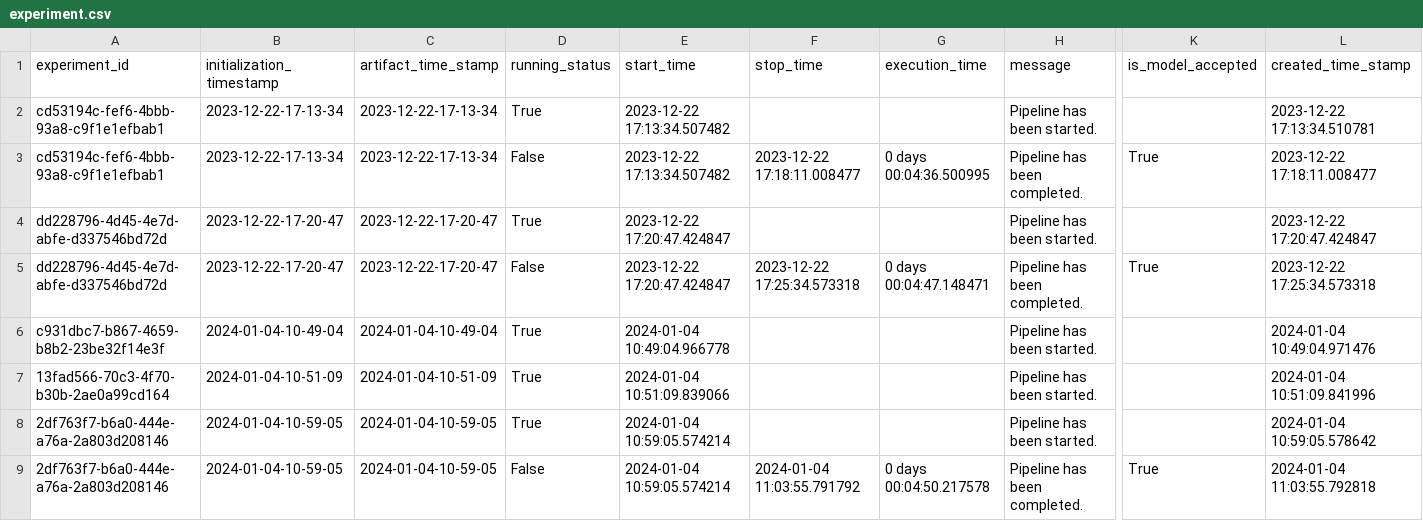
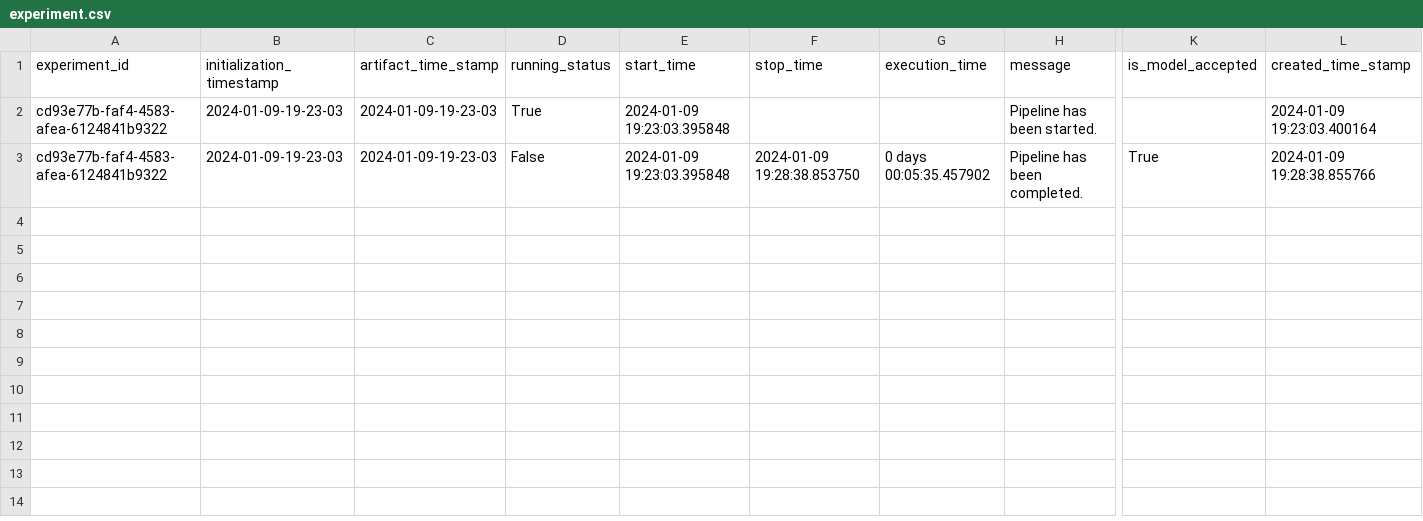
Before and after one commit to krishnan5307/Credit_card_default_prediction_with_mlflow, a CSV file: credit_card_defaulters/artifact/experiment/experiment.csv, drawn as a sheet; only a part is shown, gaps mark what is left out; removed rows and columns are numbered as before the commit, all else as after; rows hold the shown columns only; the diff names each change by its address in the sheet, - before the commit and + after, or states it on an @@ line.

```diff
--- a/credit_card_defaulters/artifact/experiment/experiment.csv
+++ b/credit_card_defaulters/artifact/experiment/experiment.csv
-row 2: cd53194c-fef6-4bbb-93a8-c9f1e1efbab1 | 2023-12-22-17-13-34 | 2023-12-22-17-13-34 | True | 2023-12-22 17:13:34.507482 |  |  | Pipeline has been started. |  | 2023-12-22 17:13:34.510781
-row 3: cd53194c-fef6-4bbb-93a8-c9f1e1efbab1 | 2023-12-22-17-13-34 | 2023-12-22-17-13-34 | False | 2023-12-22 17:13:34.507482 | 2023-12-22 17:18:11.008477 | 0 days 00:04:36.500995 | Pipeline has been completed. | True | 2023-12-22 17:18:11.008477
-row 4: dd228796-4d45-4e7d-abfe-d337546bd72d | 2023-12-22-17-20-47 | 2023-12-22-17-20-47 | True | 2023-12-22 17:20:47.424847 |  |  | Pipeline has been started. |  | 2023-12-22 17:20:47.424847
-row 5: dd228796-4d45-4e7d-abfe-d337546bd72d | 2023-12-22-17-20-47 | 2023-12-22-17-20-47 | False | 2023-12-22 17:20:47.424847 | 2023-12-22 17:25:34.573318 | 0 days 00:04:47.148471 | Pipeline has been completed. | True | 2023-12-22 17:25:34.573318
-row 6: c931dbc7-b867-4659-b8b2-23be32f14e3f | 2024-01-04-10-49-04 | 2024-01-04-10-49-04 | True | 2024-01-04 10:49:04.966778 |  |  | Pipeline has been started. |  | 2024-01-04 10:49:04.971476
-A2 (experiment_id): 13fad566-70c3-4f70-b30b-2ae0a99cd164
+A2 (experiment_id): cd93e77b-faf4-4583-afea-6124841b9322
-B2 (initialization_timestamp): 2024-01-04-10-51-09
+B2 (initialization_timestamp): 2024-01-09-19-23-03
-C2 (artifact_time_stamp): 2024-01-04-10-51-09
+C2 (artifact_time_stamp): 2024-01-09-19-23-03
-E2 (start_time): 2024-01-04 10:51:09.839066
+E2 (start_time): 2024-01-09 19:23:03.395848
-L2 (created_time_stamp): 2024-01-04 10:51:09.841996
+L2 (created_time_stamp): 2024-01-09 19:23:03.400164
-row 8: 2df763f7-b6a0-444e-a76a-2a803d208146 | 2024-01-04-10-59-05 | 2024-01-04-10-59-05 | True | 2024-01-04 10:59:05.574214 |  |  | Pipeline has been started. |  | 2024-01-04 10:59:05.578642
-A3 (experiment_id): 2df763f7-b6a0-444e-a76a-2a803d208146
+A3 (experiment_id): cd93e77b-faf4-4583-afea-6124841b9322
-B3 (initialization_timestamp): 2024-01-04-10-59-05
+B3 (initialization_timestamp): 2024-01-09-19-23-03
-C3 (artifact_time_stamp): 2024-01-04-10-59-05
+C3 (artifact_time_stamp): 2024-01-09-19-23-03
-E3 (start_time): 2024-01-04 10:59:05.574214
+E3 (start_time): 2024-01-09 19:23:03.395848
-F3 (stop_time): 2024-01-04 11:03:55.791792
+F3 (stop_time): 2024-01-09 19:28:38.853750
-G3 (execution_time): 0 days 00:04:50.217578
+G3 (execution_time): 0 days 00:05:35.457902
-L3 (created_time_stamp): 2024-01-04 11:03:55.792818
+L3 (created_time_stamp): 2024-01-09 19:28:38.855766
```
Also changed, not shown: 13 other files.
